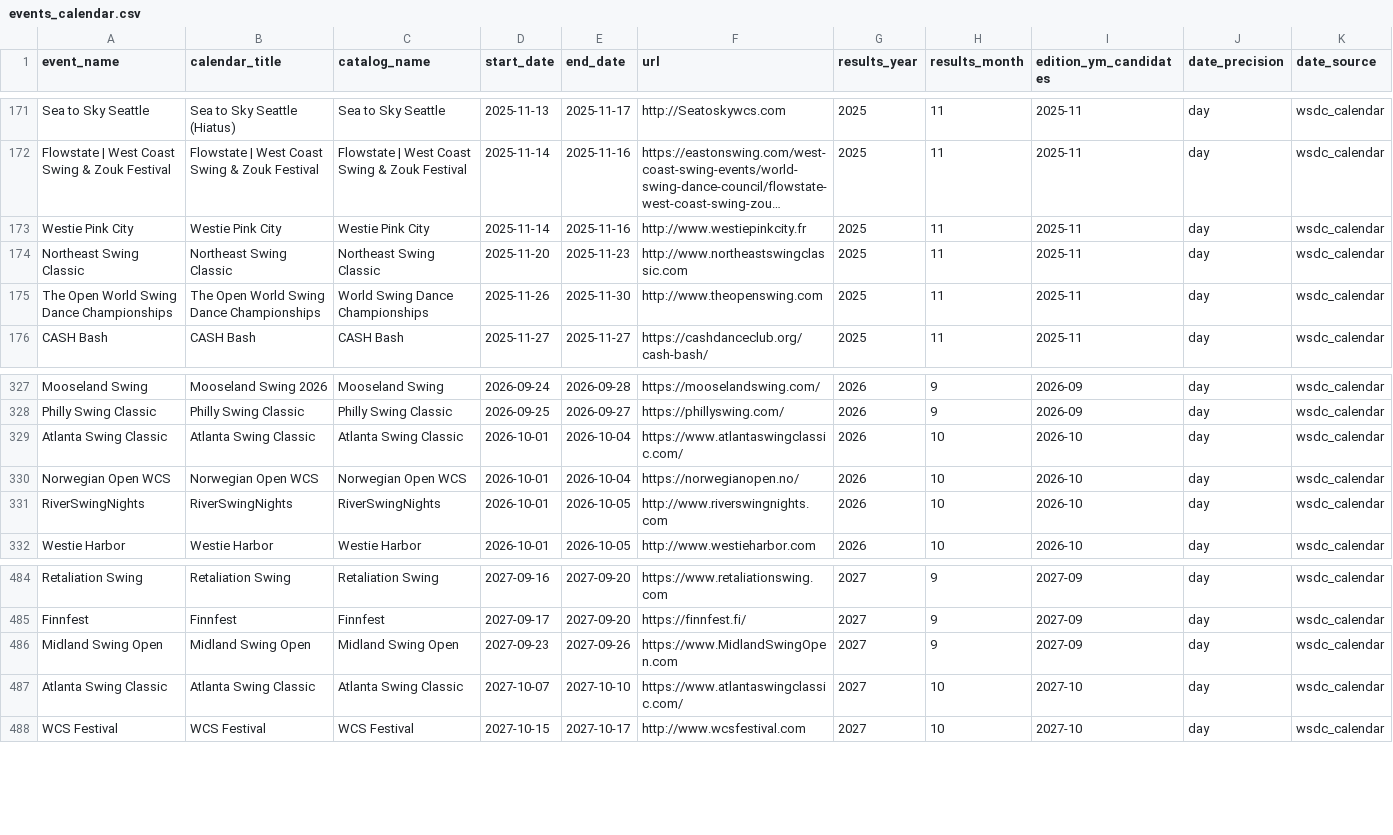
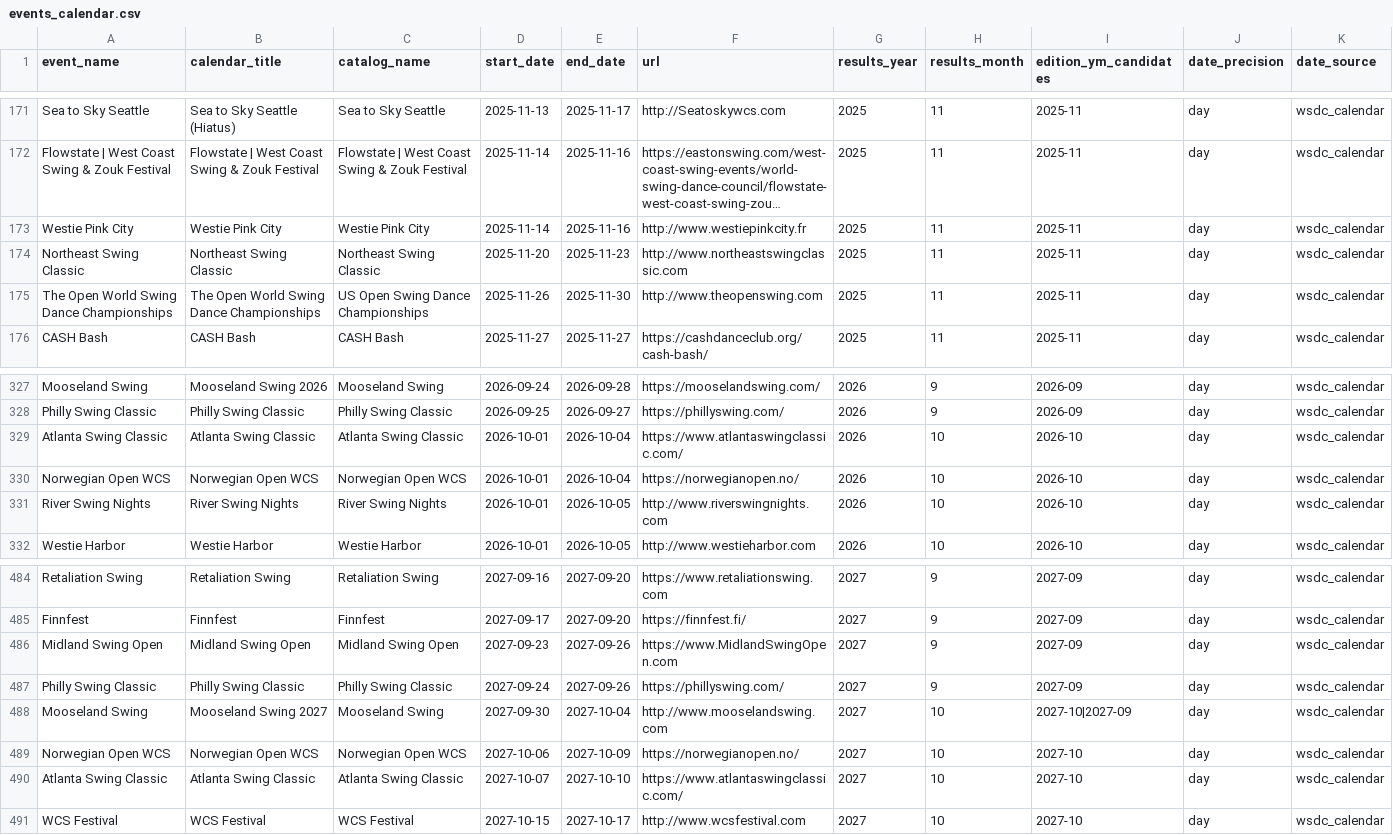
Before and after one commit to zlat1109/wsdc-data-pipeline, a CSV file: data/events_calendar/events_calendar.csv, drawn as a sheet; only a part is shown, gaps mark what is left out; long unchanged cells end in …; rows hold the shown columns only; the diff names each change by its address in the sheet, - before the commit and + after, or states it on an @@ line.

```diff
--- a/data/events_calendar/events_calendar.csv
+++ b/data/events_calendar/events_calendar.csv
-C175 (catalog_name): World Swing Dance Championships
+C175 (catalog_name): US Open Swing Dance Championships
-A331 (event_name): RiverSwingNights
+A331 (event_name): River Swing Nights
-B331 (calendar_title): RiverSwingNights
+B331 (calendar_title): River Swing Nights
-C331 (catalog_name): RiverSwingNights
+C331 (catalog_name): River Swing Nights
+row 487: Philly Swing Classic | Philly Swing Classic | Philly Swing Classic | 2027-09-24 | 2027-09-26 | https://phillyswing.com/ | 2027 | 9 | 2027-09 | day | wsdc_calendar
+row 488: Mooseland Swing | Mooseland Swing 2027 | Mooseland Swing | 2027-09-30 | 2027-10-04 | http://www.mooselandswing.com | 2027 | 10 | 2027-10|2027-09 | day | wsdc_calendar
+row 489: Norwegian Open WCS | Norwegian Open WCS | Norwegian Open WCS | 2027-10-06 | 2027-10-09 | https://norwegianopen.no/ | 2027 | 10 | 2027-10 | day | wsdc_calendar
```
Also changed, not shown: data/edition_calendar_dates.csv, data/event_editions.csv, 18 other files.
